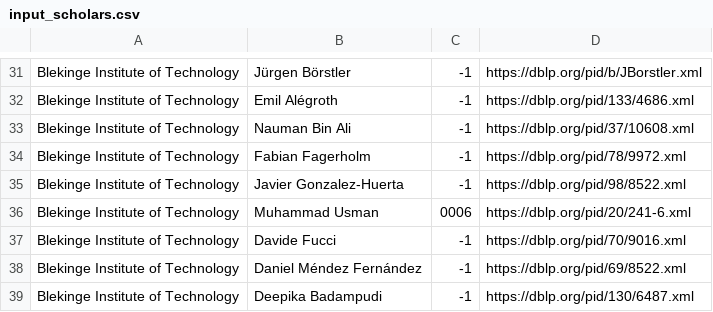
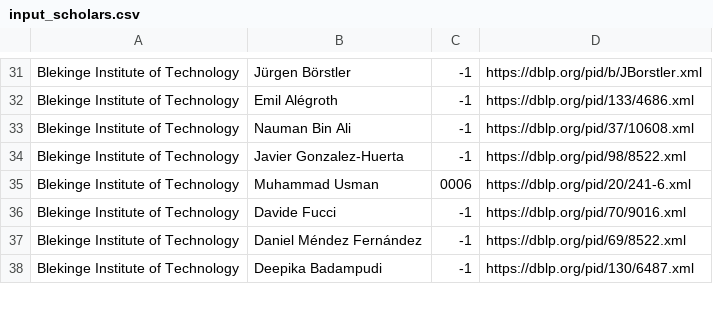
Before and after one commit to mrksbrg/SE-Achievements, a CSV file: input_scholars.csv, drawn as a sheet; only a part is shown, gaps mark what is left out.

Commit message:
Remove Fabian

```diff
--- a/input_scholars.csv
+++ b/input_scholars.csv
@@ -33,3 +33,2 @@ Blekinge Institute of Technology,Emil Alégroth,-1,https://dblp.org/pid/133/4686
 Blekinge Institute of Technology,Nauman Bin Ali,-1,https://dblp.org/pid/37/10608.xml
-Blekinge Institute of Technology,Fabian Fagerholm,-1,https://dblp.org/pid/78/9972.xml
 Blekinge Institute of Technology,Javier Gonzalez-Huerta,-1,https://dblp.org/pid/98/8522.xml
```
